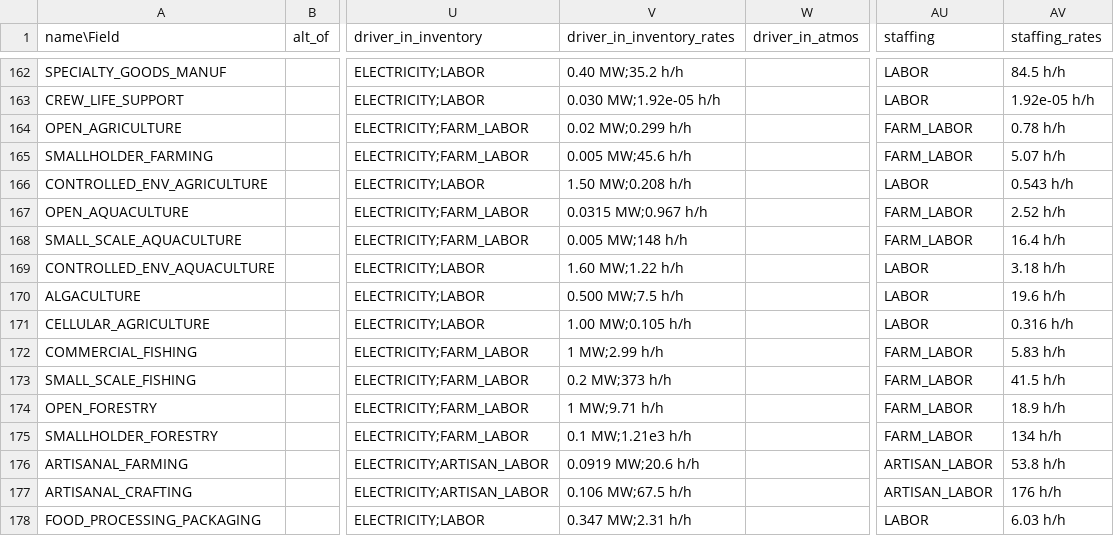
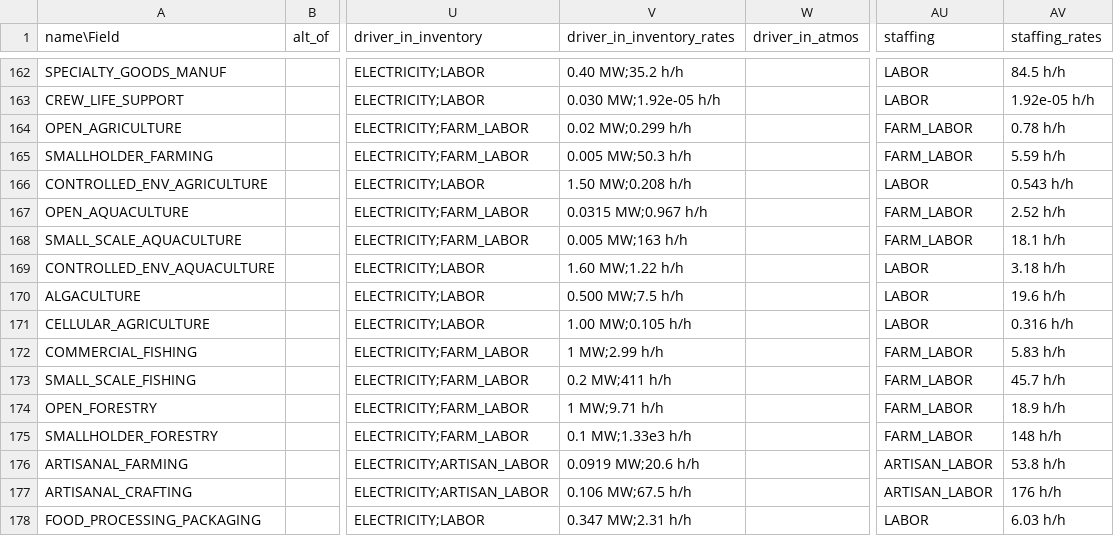
Before and after one commit to t2civ/astropolis_public, a TSV file: tables/operations.tsv, drawn as a sheet; only a part is shown, gaps mark what is left out; the diff names each change by its address in the sheet, - before the commit and + after, or states it on an @@ line.

```diff
--- a/tables/operations.tsv
+++ b/tables/operations.tsv
-V165 (driver_in_inventory_rates): 0.005 MW;45.6 h/h
+V165 (driver_in_inventory_rates): 0.005 MW;50.3 h/h
-AV165 (staffing_rates): 5.07 h/h
+AV165 (staffing_rates): 5.59 h/h
-V168 (driver_in_inventory_rates): 0.005 MW;148 h/h
+V168 (driver_in_inventory_rates): 0.005 MW;163 h/h
-AV168 (staffing_rates): 16.4 h/h
+AV168 (staffing_rates): 18.1 h/h
-V173 (driver_in_inventory_rates): 0.2 MW;373 h/h
+V173 (driver_in_inventory_rates): 0.2 MW;411 h/h
-AV173 (staffing_rates): 41.5 h/h
+AV173 (staffing_rates): 45.7 h/h
-V175 (driver_in_inventory_rates): 0.1 MW;1.21e3 h/h
+V175 (driver_in_inventory_rates): 0.1 MW;1.33e3 h/h
-AV175 (staffing_rates): 134 h/h
+AV175 (staffing_rates): 148 h/h
```
Also changed, not shown: tables/facilities_modules.tsv, tables/facilities_populations.tsv, 6 other files.
